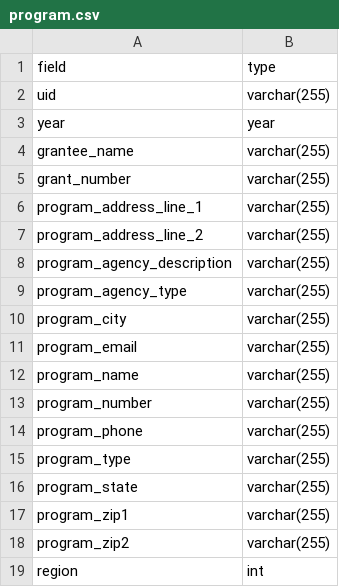
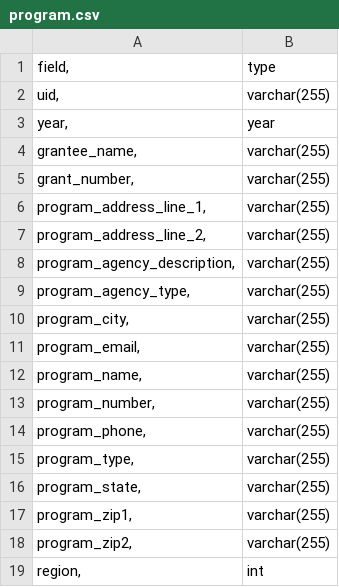
Before and after one commit to HHS/ACF-pir-data, a CSV file: documentation/csv/program.csv, drawn as a sheet.

Commit message:
Correct documentation

```diff
--- a/documentation/csv/program.csv
+++ b/documentation/csv/program.csv
@@ -1,19 +1,19 @@
-field	type
-uid	varchar(255)
-year	year
-grantee_name	varchar(255)
-grant_number	varchar(255)
-program_address_line_1	varchar(255)
-program_address_line_2	varchar(255)
-program_agency_description	varchar(255)
-program_agency_type	varchar(255)
-program_city	varchar(255)
-program_email	varchar(255)
-program_name	varchar(255)
-program_number	varchar(255)
-program_phone	varchar(255)
-program_type	varchar(255)
-program_state	varchar(255)
-program_zip1	varchar(255)
-program_zip2	varchar(255)
-region	int
+field,	type
+uid,	varchar(255)
+year,	year
+grantee_name,	varchar(255)
+grant_number,	varchar(255)
+program_address_line_1,	varchar(255)
+program_address_line_2,	varchar(255)
+program_agency_description,	varchar(255)
+program_agency_type,	varchar(255)
+program_city,	varchar(255)
+program_email,	varchar(255)
+program_name,	varchar(255)
+program_number,	varchar(255)
+program_phone,	varchar(255)
+program_type,	varchar(255)
+program_state,	varchar(255)
+program_zip1,	varchar(255)
+program_zip2,	varchar(255)
+region,	int
```
Also changed, not shown: documentation/csv/question.csv, 5 other files.
